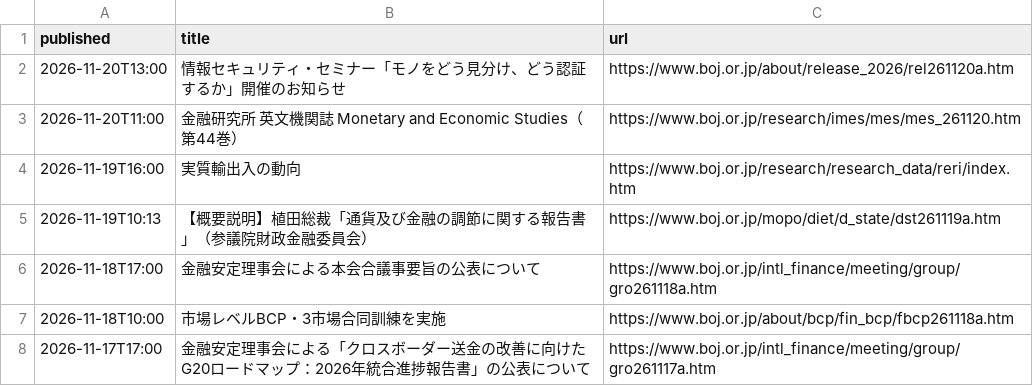
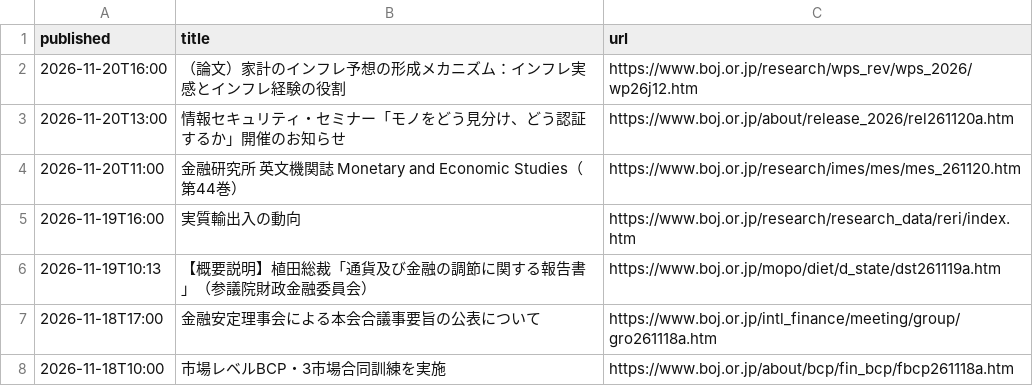
Before and after one commit to git-san-934/portal, a CSV file: boj-stats/pipeline/reports/boj_news.csv, drawn as a sheet; only a part is shown; the shorter side is filled out with more unchanged rows.

```diff
--- a/boj-stats/pipeline/reports/boj_news.csv
+++ b/boj-stats/pipeline/reports/boj_news.csv
@@ -1,2 +1,3 @@
 published,title,url
+2026-11-20T16:00,（論文）家計のインフレ予想の形成メカニズム：インフレ実感とインフレ経験の役割,https://www.boj.or.jp/research/wps_rev/wps_2026/wp26j12.htm
 2026-11-20T13:00,情報セキュリティ・セミナー「モノをどう見分け、どう認証するか」開催のお知らせ,https://www.boj.or.jp/about/release_2026/rel261120a.htm
```
Also changed, not shown: boj-stats/pipeline/data/ESTAT_POP_NET_MIGRATION.csv, boj-stats/pipeline/data/ESTAT_POP_TOTAL.csv, 7 other files.
